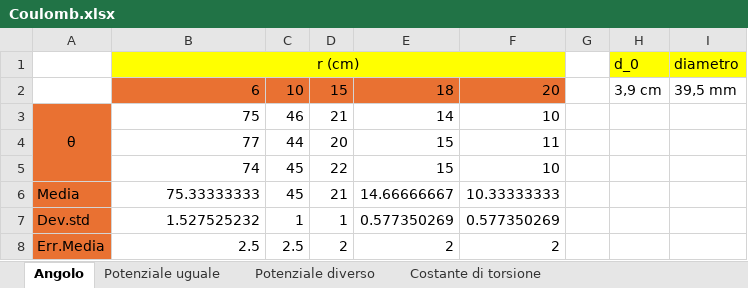
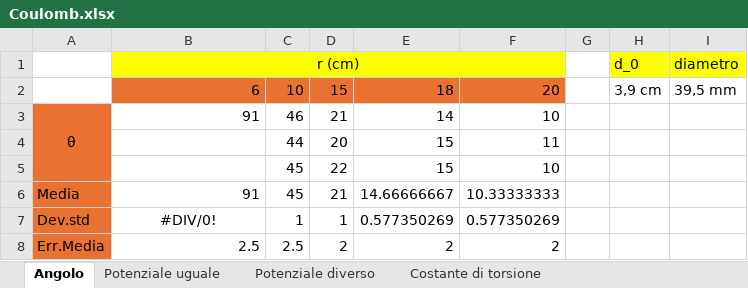
Before and after one commit to matteodeclich/Esperienze-in-laboratorio, an Excel workbook: Coulomb.xlsx, sheet Angolo, drawn as a sheet; values as stored, in another font and other column widths than the file's, no borders; the diff names each change by its address in the sheet, - before the commit and + after, or states it on an @@ line.

Commit message:
Aggiornamento file excel

```diff
--- a/Coulomb.xlsx (sheet Angolo)
+++ b/Coulomb.xlsx (sheet Angolo)
-B3: 75
+B3: 91
-B4: 77
+B4: (empty)
-B5: 74
+B5: (empty)
-B6: 75.33333333
+B6: 91
-B7: 1.527525232
+B7: #DIV/0!
-B7 alignment: right
+B7 alignment: center
```
